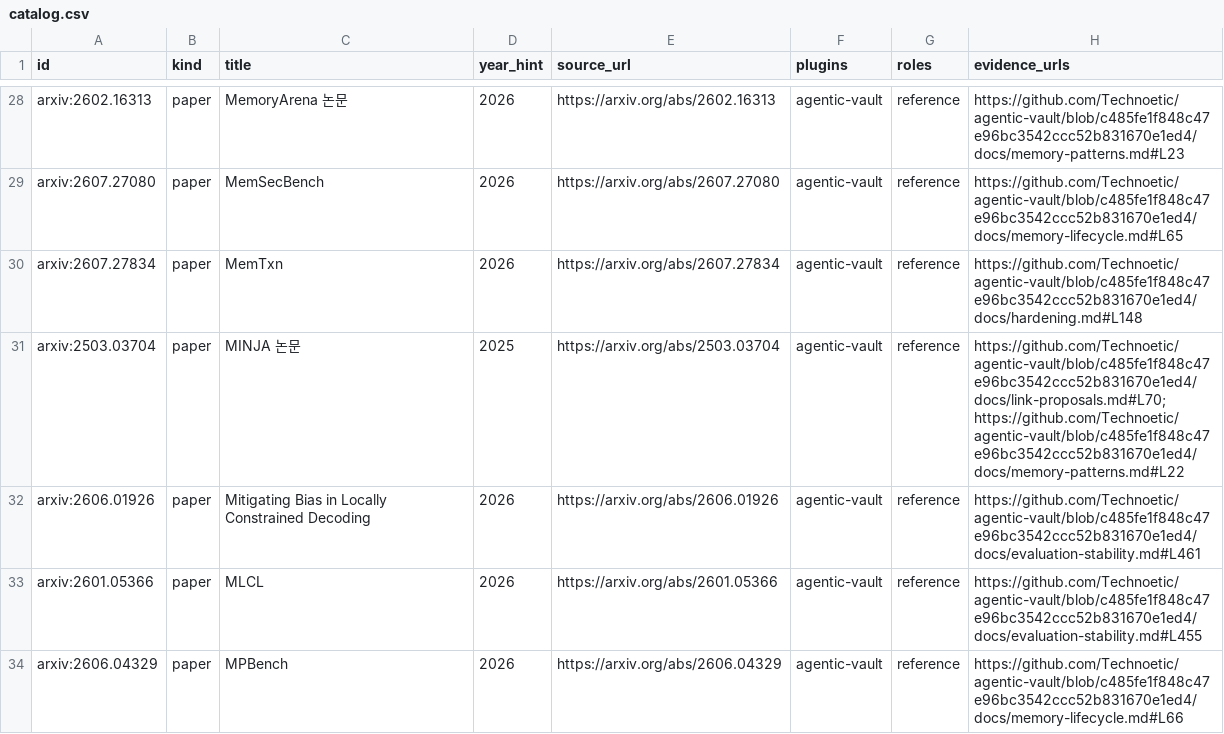
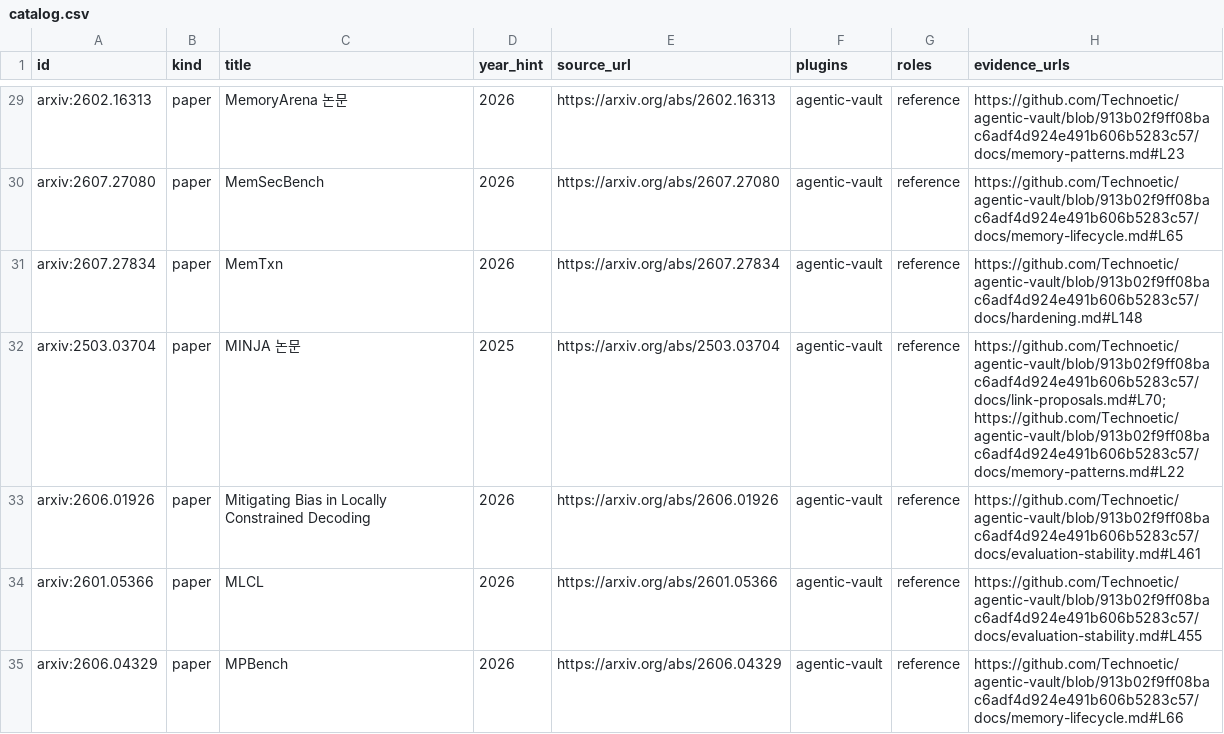
Before and after one commit to Technoetic/reference-atlas, a CSV file: data/catalog.csv, drawn as a sheet; only a part is shown, gaps mark what is left out; addresses are those after the commit; the diff covers the shown part only; the diff names each change by its address in the sheet, - before the commit and + after, or states it on an @@ line.

```diff
--- a/data/catalog.csv
+++ b/data/catalog.csv
-H29 (evidence_urls): https://github.com/Technoetic/agentic-vault/blob/c485fe1f848c47e96bc3542ccc52b831670e1ed4/docs/memory-patterns.md#L23
+H29 (evidence_urls): https://github.com/Technoetic/agentic-vault/blob/913b02f9ff08bac6adf4d924e491b606b5283c57/docs/memory-patterns.md#L23
-H30 (evidence_urls): https://github.com/Technoetic/agentic-vault/blob/c485fe1f848c47e96bc3542ccc52b831670e1ed4/docs/memory-lifecycle.md#L65
+H30 (evidence_urls): https://github.com/Technoetic/agentic-vault/blob/913b02f9ff08bac6adf4d924e491b606b5283c57/docs/memory-lifecycle.md#L65
-H31 (evidence_urls): https://github.com/Technoetic/agentic-vault/blob/c485fe1f848c47e96bc3542ccc52b831670e1ed4/docs/hardening.md#L148
+H31 (evidence_urls): https://github.com/Technoetic/agentic-vault/blob/913b02f9ff08bac6adf4d924e491b606b5283c57/docs/hardening.md#L148
-H32 (evidence_urls): https://github.com/Technoetic/agentic-vault/blob/c485fe1f848c47e96bc3542ccc52b831670e1ed4/docs/link-proposals.md#L70; https://github.com/Technoetic/agentic-vault/blob/c485fe1f848c47e96bc3542ccc52b831670e1ed4/docs/memory-patterns.md#L22
+H32 (evidence_urls): https://github.com/Technoetic/agentic-vault/blob/913b02f9ff08bac6adf4d924e491b606b5283c57/docs/link-proposals.md#L70; https://github.com/Technoetic/agentic-vault/blob/913b02f9ff08bac6adf4d924e491b606b5283c57/docs/memory-patterns.md#L22
-H33 (evidence_urls): https://github.com/Technoetic/agentic-vault/blob/c485fe1f848c47e96bc3542ccc52b831670e1ed4/docs/evaluation-stability.md#L461
+H33 (evidence_urls): https://github.com/Technoetic/agentic-vault/blob/913b02f9ff08bac6adf4d924e491b606b5283c57/docs/evaluation-stability.md#L461
-H34 (evidence_urls): https://github.com/Technoetic/agentic-vault/blob/c485fe1f848c47e96bc3542ccc52b831670e1ed4/docs/evaluation-stability.md#L455
+H34 (evidence_urls): https://github.com/Technoetic/agentic-vault/blob/913b02f9ff08bac6adf4d924e491b606b5283c57/docs/evaluation-stability.md#L455
-H35 (evidence_urls): https://github.com/Technoetic/agentic-vault/blob/c485fe1f848c47e96bc3542ccc52b831670e1ed4/docs/memory-lifecycle.md#L66
+H35 (evidence_urls): https://github.com/Technoetic/agentic-vault/blob/913b02f9ff08bac6adf4d924e491b606b5283c57/docs/memory-lifecycle.md#L66
```
Also changed, not shown: 2 added rows and 72 edited cells elsewhere in this file, 27 other files.
